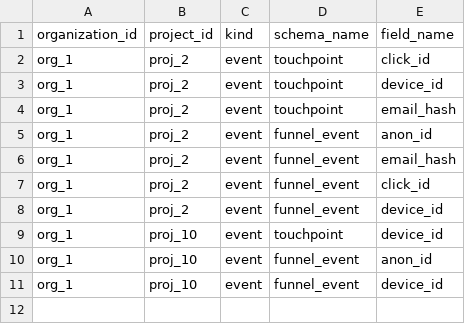
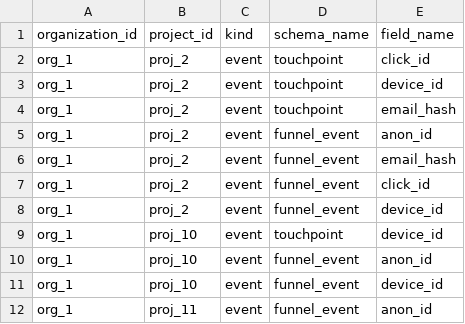
Before and after one commit to yarivluts/smart-marketing, a CSV file: packages/dbt-transform/dbt/seeds/schema_identity_fields.csv, drawn as a sheet.

```diff
--- a/packages/dbt-transform/dbt/seeds/schema_identity_fields.csv
+++ b/packages/dbt-transform/dbt/seeds/schema_identity_fields.csv
@@ -11 +11,2 @@ org_1,proj_10,event,funnel_event,anon_id
 org_1,proj_10,event,funnel_event,device_id
+org_1,proj_11,event,funnel_event,anon_id
```
Also changed, not shown: packages/dbt-transform/dbt/seeds/raw_records.csv, 34 other files.
